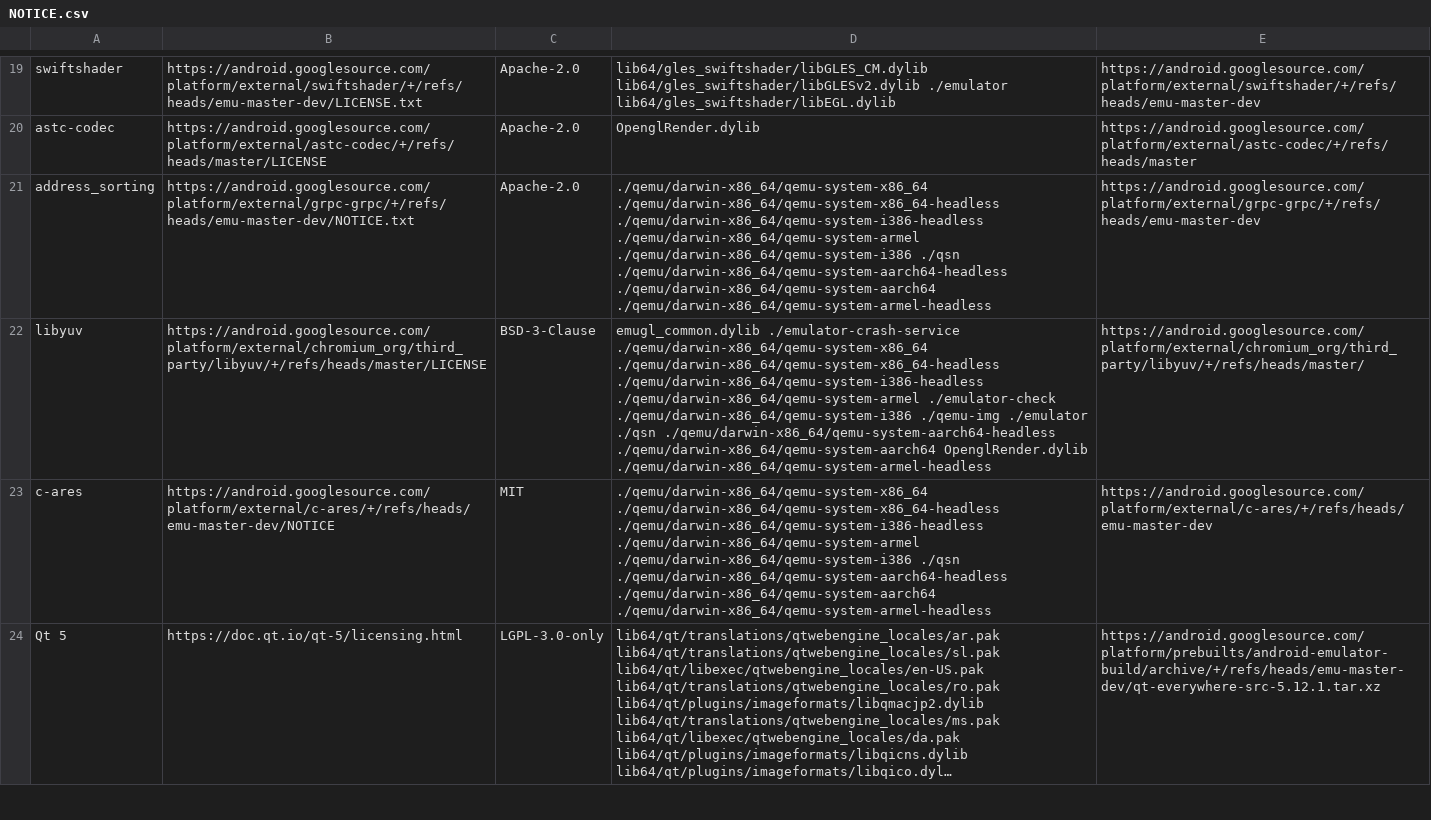
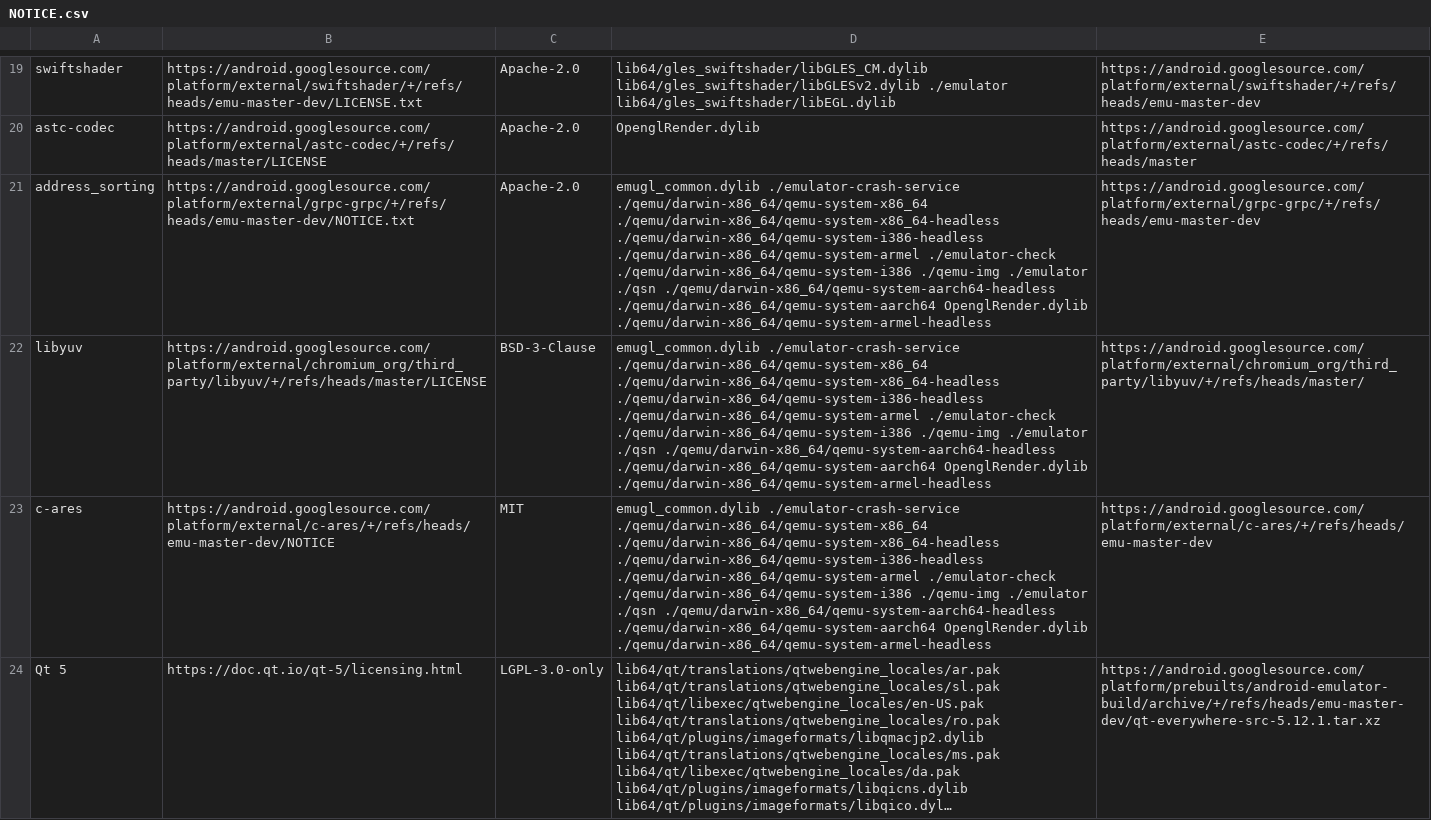
Before and after one commit to msft-mirror-aosp/platform.prebuilts.android-emulator, a CSV file: darwin-x86_64/NOTICE.csv, drawn as a sheet; only a part is shown, gaps mark what is left out; long unchanged cells end in …; the diff covers the shown part only; the diff names each change by its address in the sheet, - before the commit and + after, or states it on an @@ line.

Commit message:
Upgrade emulator to emu-master-dev build 7253699
Mac build

Signed-off-by: bohu <bohu@google.com>
Change-Id: Id8fdf64f97b41a89765a66d25d4ae7a6da46e22b

```diff
--- a/darwin-x86_64/NOTICE.csv
+++ b/darwin-x86_64/NOTICE.csv
-D21: ./qemu/darwin-x86_64/qemu-system-x86_64 ./qemu/darwin-x86_64/qemu-system-x86_64-headless ./qemu/darwin-x86_64/qemu-system-i386-headless ./qemu/darwin-x86_64/qemu-system-armel ./qemu/darwin-x86_64/qemu-system-i386 ./qsn ./qemu/darwin-x86_64/qemu-system-aarch64-headless ./qemu/darwin-x86_64/qemu-system-aarch64 ./qemu/darwin-x86_64/qemu-system-armel-headless
+D21: emugl_common.dylib ./emulator-crash-service ./qemu/darwin-x86_64/qemu-system-x86_64 ./qemu/darwin-x86_64/qemu-system-x86_64-headless ./qemu/darwin-x86_64/qemu-system-i386-headless ./qemu/darwin-x86_64/qemu-system-armel ./emulator-check ./qemu/darwin-x86_64/qemu-system-i386 ./qemu-img ./emulator ./qsn ./qemu/darwin-x86_64/qemu-system-aarch64-headless ./qemu/darwin-x86_64/qemu-system-aarch64 OpenglRender.dylib ./qemu/darwin-x86_64/qemu-system-armel-headless
-D23: ./qemu/darwin-x86_64/qemu-system-x86_64 ./qemu/darwin-x86_64/qemu-system-x86_64-headless ./qemu/darwin-x86_64/qemu-system-i386-headless ./qemu/darwin-x86_64/qemu-system-armel ./qemu/darwin-x86_64/qemu-system-i386 ./qsn ./qemu/darwin-x86_64/qemu-system-aarch64-headless ./qemu/darwin-x86_64/qemu-system-aarch64 ./qemu/darwin-x86_64/qemu-system-armel-headless
+D23: emugl_common.dylib ./emulator-crash-service ./qemu/darwin-x86_64/qemu-system-x86_64 ./qemu/darwin-x86_64/qemu-system-x86_64-headless ./qemu/darwin-x86_64/qemu-system-i386-headless ./qemu/darwin-x86_64/qemu-system-armel ./emulator-check ./qemu/darwin-x86_64/qemu-system-i386 ./qemu-img ./emulator ./qsn ./qemu/darwin-x86_64/qemu-system-aarch64-headless ./qemu/darwin-x86_64/qemu-system-aarch64 OpenglRender.dylib ./qemu/darwin-x86_64/qemu-system-armel-headless
```
Also changed, not shown: 4 edited cells elsewhere in this file, 21 other files.
